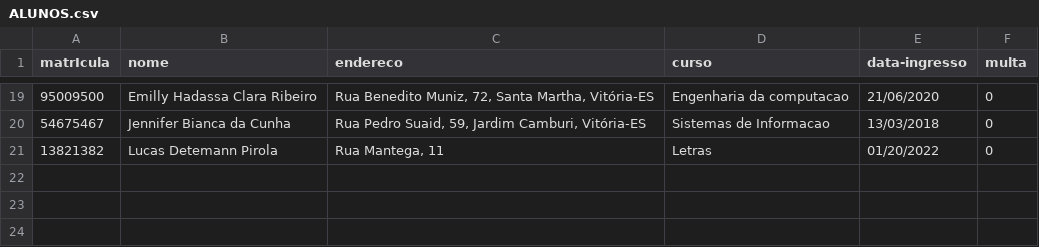
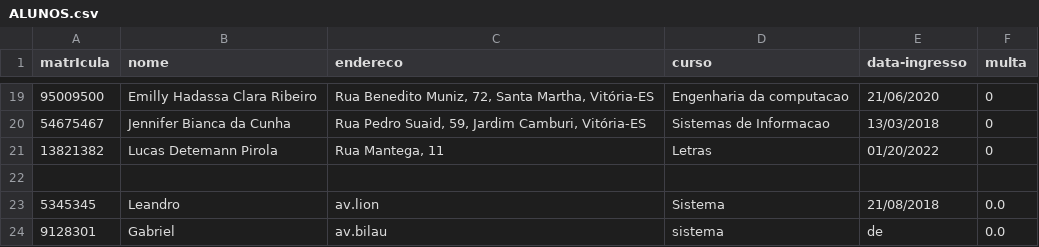
Before and after one commit to Detemann/Biblioteca-LP2, a CSV file: csv/ALUNOS.csv, drawn as a sheet; only a part is shown, gaps mark what is left out; the diff names each change by its address in the sheet, - before the commit and + after, or states it on an @@ line.

```diff
--- a/csv/ALUNOS.csv
+++ b/csv/ALUNOS.csv
+row 22: (empty)
+row 23: 5345345 | Leandro | av.lion | Sistema | 21/08/2018 | 0.0
+row 24: 9128301 | Gabriel | av.bilau | sistema | de | 0.0
```
Also changed, not shown: csv/FUNCIONARIOS.csv, 5 other files.
